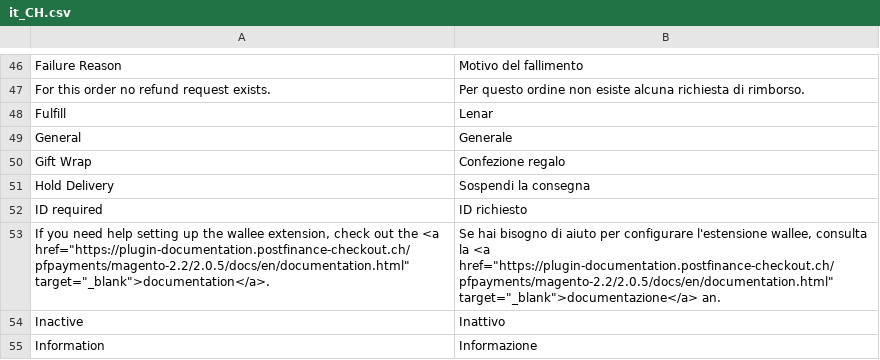
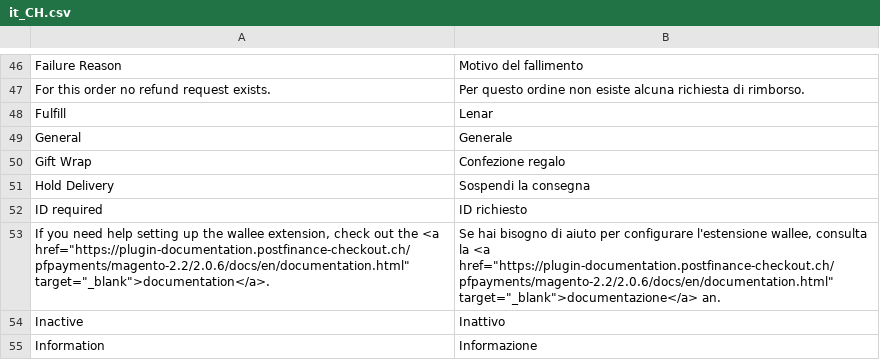
Before and after one commit to pfpayments/magento-2.2, a CSV file: i18n/it_CH.csv, drawn as a sheet; only a part is shown, gaps mark what is left out.

```diff
--- a/i18n/it_CH.csv
+++ b/i18n/it_CH.csv
@@ -52,3 +52,3 @@
 "ID required","ID richiesto"
-"If you need help setting up the wallee extension, check out the <a href=""https://plugin-documentation.postfinance-checkout.ch/pfpayments/magento-2.2/2.0.5/docs/en/documentation.html"" target=""_blank"">documentation</a>.","Se hai bisogno di aiuto per configurare l'estensione wallee, consulta la <a href=""https://plugin-documentation.postfinance-checkout.ch/pfpayments/magento-2.2/2.0.5/docs/en/documentation.html"" target=""_blank"">documentazione</a> an."
+"If you need help setting up the wallee extension, check out the <a href=""https://plugin-documentation.postfinance-checkout.ch/pfpayments/magento-2.2/2.0.6/docs/en/documentation.html"" target=""_blank"">documentation</a>.","Se hai bisogno di aiuto per configurare l'estensione wallee, consulta la <a href=""https://plugin-documentation.postfinance-checkout.ch/pfpayments/magento-2.2/2.0.6/docs/en/documentation.html"" target=""_blank"">documentazione</a> an."
 "Inactive","Inattivo"
```
Also changed, not shown: i18n/de_DE.csv, i18n/en_US.csv, 16 other files.
